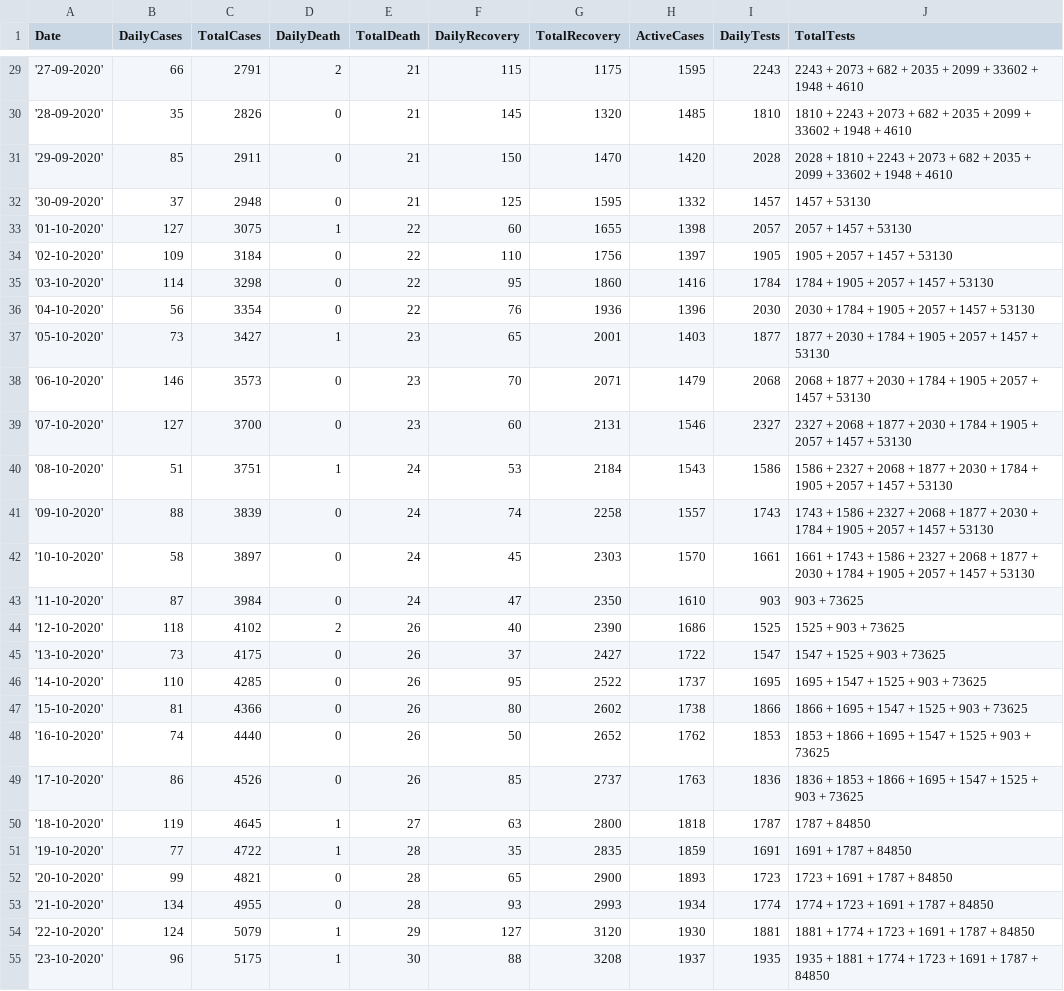
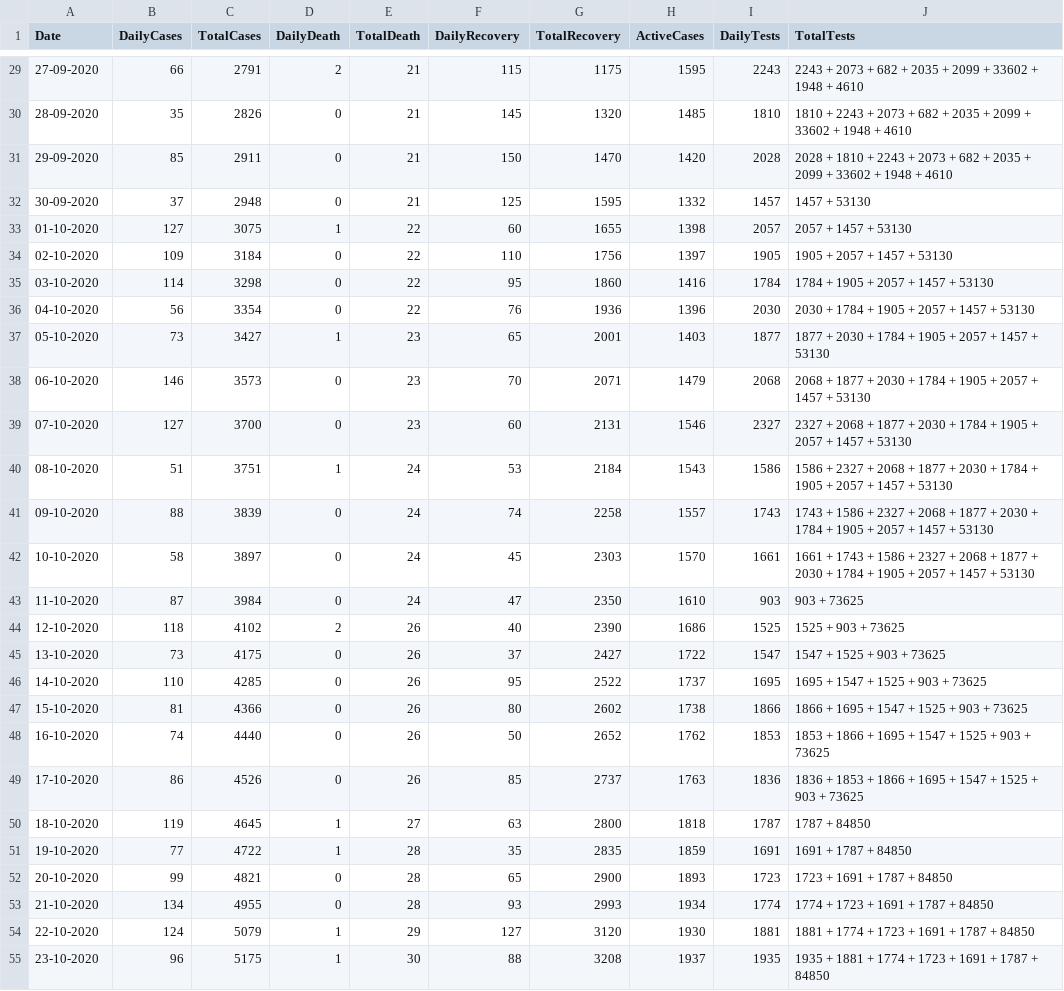
Before and after one commit to Mona-ruzzi/mohammedalrozzi.github.io, a CSV file: stats-new.csv, drawn as a sheet; only a part is shown, gaps mark what is left out; the diff covers the shown part only.

```diff
--- a/stats-new.csv
+++ b/stats-new.csv
@@ -29,27 +29,27 @@ Date,DailyCases,TotalCases,DailyDeath,TotalDeath,DailyRecovery,TotalRecovery,Act
-'27-09-2020', 66, 2791, 2, 21, 115, 1175, 1595, 2243, 2243 + 2073 + 682 + 2035 + 2099 + 33602 + 1948 + 4610
-'28-09-2020', 35, 2826, 0, 21, 145, 1320, 1485, 1810, 1810 + 2243 + 2073 + 682 + 2035 + 2099 + 33602 + 1948 + 4610
-'29-09-2020', 85, 2911, 0, 21, 150, 1470, 1420, 2028, 2028 + 1810 + 2243 + 2073 + 682 + 2035 + 2099 + 33602 + 1948 + 4610
-'30-09-2020', 37, 2948, 0, 21, 125, 1595, 1332, 1457, 1457 + 53130
-'01-10-2020', 127, 3075, 1, 22, 60, 1655, 1398, 2057, 2057 + 1457 + 53130
-'02-10-2020', 109, 3184, 0, 22, 110, 1756, 1397, 1905, 1905 + 2057 + 1457 + 53130
-'03-10-2020', 114, 3298, 0, 22, 95, 1860, 1416, 1784, 1784 + 1905 + 2057 + 1457 + 53130
-'04-10-2020', 56, 3354, 0, 22, 76, 1936, 1396, 2030, 2030 + 1784 + 1905 + 2057 + 1457 + 53130
-'05-10-2020', 73, 3427, 1, 23, 65, 2001, 1403, 1877, 1877 + 2030 + 1784 + 1905 + 2057 + 1457 + 53130
-'06-10-2020', 146, 3573, 0, 23, 70, 2071, 1479, 2068, 2068 + 1877 + 2030 + 1784 + 1905 + 2057 + 1457 + 53130
-'07-10-2020', 127, 3700, 0, 23, 60, 2131, 1546, 2327, 2327 + 2068 + 1877 + 2030 + 1784 + 1905 + 2057 + 1457 + 53130
-'08-10-2020', 51, 3751, 1, 24, 53, 2184, 1543, 1586, 1586 + 2327 + 2068 + 1877 + 2030 + 1784 + 1905 + 2057 + 1457 + 53130
-'09-10-2020', 88, 3839, 0, 24, 74, 2258, 1557, 1743, 1743 + 1586 + 2327 + 2068 + 1877 + 2030 + 1784 + 1905 + 2057 + 1457 + 53130
-'10-10-2020', 58, 3897, 0, 24, 45, 2303, 1570, 1661, 1661 + 1743 + 1586 + 2327 + 2068 + 1877 + 2030 + 1784 + 1905 + 2057 + 1457 + 53130
-'11-10-2020', 87, 3984, 0, 24, 47, 2350, 1610, 903, 903 + 73625
-'12-10-2020', 118, 4102, 2, 26, 40, 2390, 1686, 1525, 1525 + 903 + 73625
-'13-10-2020', 73, 4175, 0, 26, 37, 2427, 1722, 1547, 1547 + 1525 + 903 + 73625
-'14-10-2020', 110, 4285, 0, 26, 95, 2522, 1737, 1695, 1695 + 1547 + 1525 + 903 + 73625
-'15-10-2020', 81, 4366, 0, 26, 80, 2602, 1738, 1866, 1866 + 1695 + 1547 + 1525 + 903 + 73625
-'16-10-2020', 74, 4440, 0, 26, 50, 2652, 1762, 1853, 1853 + 1866 + 1695 + 1547 + 1525 + 903 + 73625
-'17-10-2020', 86, 4526, 0, 26, 85, 2737, 1763, 1836, 1836 + 1853 + 1866 + 1695 + 1547 + 1525 + 903 + 73625
-'18-10-2020', 119, 4645, 1, 27, 63, 2800, 1818, 1787, 1787 + 84850
-'19-10-2020', 77, 4722, 1, 28, 35, 2835, 1859, 1691, 1691 + 1787 + 84850
-'20-10-2020', 99, 4821, 0, 28, 65, 2900, 1893, 1723, 1723 + 1691 + 1787 + 84850
-'21-10-2020', 134, 4955, 0, 28, 93, 2993, 1934, 1774, 1774 + 1723 + 1691 + 1787 + 84850
-'22-10-2020', 124, 5079, 1, 29, 127, 3120, 1930, 1881, 1881 + 1774 + 1723 + 1691 + 1787 + 84850
-'23-10-2020', 96, 5175, 1, 30, 88, 3208, 1937, 1935, 1935 + 1881 + 1774 + 1723 + 1691 + 1787 + 84850
+27-09-2020, 66, 2791, 2, 21, 115, 1175, 1595, 2243, 2243 + 2073 + 682 + 2035 + 2099 + 33602 + 1948 + 4610
+28-09-2020, 35, 2826, 0, 21, 145, 1320, 1485, 1810, 1810 + 2243 + 2073 + 682 + 2035 + 2099 + 33602 + 1948 + 4610
+29-09-2020, 85, 2911, 0, 21, 150, 1470, 1420, 2028, 2028 + 1810 + 2243 + 2073 + 682 + 2035 + 2099 + 33602 + 1948 + 4610
+30-09-2020, 37, 2948, 0, 21, 125, 1595, 1332, 1457, 1457 + 53130
+01-10-2020, 127, 3075, 1, 22, 60, 1655, 1398, 2057, 2057 + 1457 + 53130
+02-10-2020, 109, 3184, 0, 22, 110, 1756, 1397, 1905, 1905 + 2057 + 1457 + 53130
+03-10-2020, 114, 3298, 0, 22, 95, 1860, 1416, 1784, 1784 + 1905 + 2057 + 1457 + 53130
+04-10-2020, 56, 3354, 0, 22, 76, 1936, 1396, 2030, 2030 + 1784 + 1905 + 2057 + 1457 + 53130
+05-10-2020, 73, 3427, 1, 23, 65, 2001, 1403, 1877, 1877 + 2030 + 1784 + 1905 + 2057 + 1457 + 53130
+06-10-2020, 146, 3573, 0, 23, 70, 2071, 1479, 2068, 2068 + 1877 + 2030 + 1784 + 1905 + 2057 + 1457 + 53130
+07-10-2020, 127, 3700, 0, 23, 60, 2131, 1546, 2327, 2327 + 2068 + 1877 + 2030 + 1784 + 1905 + 2057 + 1457 + 53130
+08-10-2020, 51, 3751, 1, 24, 53, 2184, 1543, 1586, 1586 + 2327 + 2068 + 1877 + 2030 + 1784 + 1905 + 2057 + 1457 + 53130
+09-10-2020, 88, 3839, 0, 24, 74, 2258, 1557, 1743, 1743 + 1586 + 2327 + 2068 + 1877 + 2030 + 1784 + 1905 + 2057 + 1457 + 53130
+10-10-2020, 58, 3897, 0, 24, 45, 2303, 1570, 1661, 1661 + 1743 + 1586 + 2327 + 2068 + 1877 + 2030 + 1784 + 1905 + 2057 + 1457 + 53130
+11-10-2020, 87, 3984, 0, 24, 47, 2350, 1610, 903, 903 + 73625
+12-10-2020, 118, 4102, 2, 26, 40, 2390, 1686, 1525, 1525 + 903 + 73625
+13-10-2020, 73, 4175, 0, 26, 37, 2427, 1722, 1547, 1547 + 1525 + 903 + 73625
+14-10-2020, 110, 4285, 0, 26, 95, 2522, 1737, 1695, 1695 + 1547 + 1525 + 903 + 73625
+15-10-2020, 81, 4366, 0, 26, 80, 2602, 1738, 1866, 1866 + 1695 + 1547 + 1525 + 903 + 73625
+16-10-2020, 74, 4440, 0, 26, 50, 2652, 1762, 1853, 1853 + 1866 + 1695 + 1547 + 1525 + 903 + 73625
+17-10-2020, 86, 4526, 0, 26, 85, 2737, 1763, 1836, 1836 + 1853 + 1866 + 1695 + 1547 + 1525 + 903 + 73625
+18-10-2020, 119, 4645, 1, 27, 63, 2800, 1818, 1787, 1787 + 84850
+19-10-2020, 77, 4722, 1, 28, 35, 2835, 1859, 1691, 1691 + 1787 + 84850
+20-10-2020, 99, 4821, 0, 28, 65, 2900, 1893, 1723, 1723 + 1691 + 1787 + 84850
+21-10-2020, 134, 4955, 0, 28, 93, 2993, 1934, 1774, 1774 + 1723 + 1691 + 1787 + 84850
+22-10-2020, 124, 5079, 1, 29, 127, 3120, 1930, 1881, 1881 + 1774 + 1723 + 1691 + 1787 + 84850
+23-10-2020, 96, 5175, 1, 30, 88, 3208, 1937, 1935, 1935 + 1881 + 1774 + 1723 + 1691 + 1787 + 84850
```
Also changed, not shown: 168 edited cells elsewhere in this file, 2 other files.
